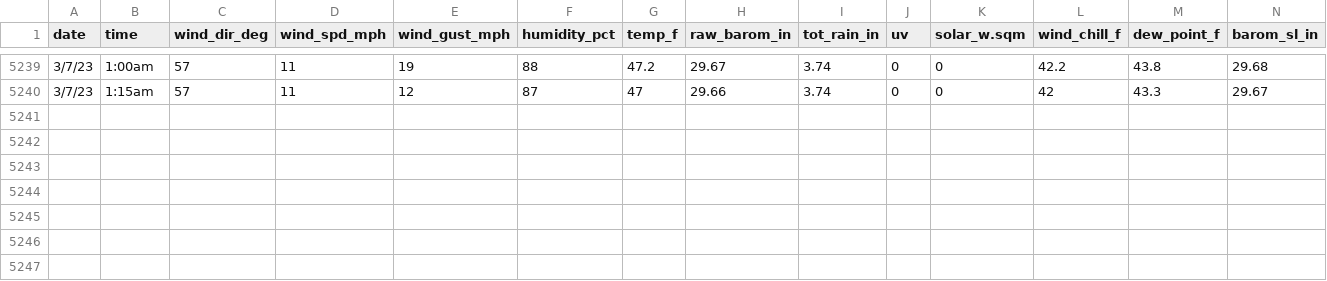
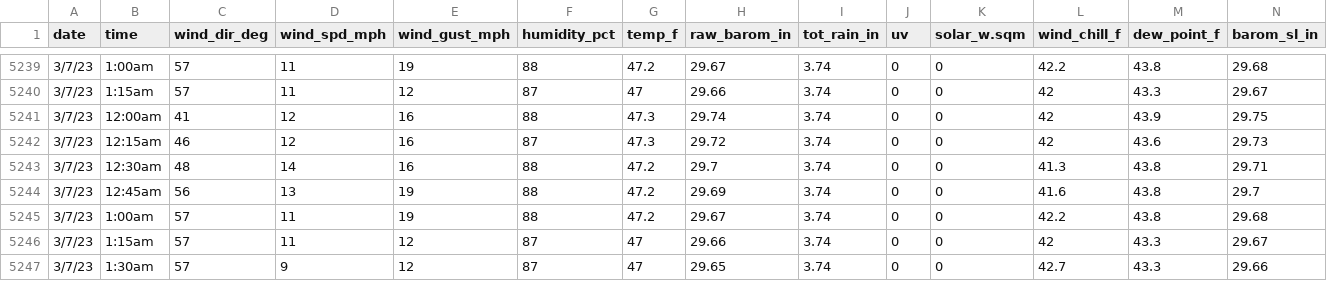
Before and after one commit to umces-cbl/cbl-weather-data, a CSV file: cbl_weather_15min.csv, drawn as a sheet; only a part is shown, gaps mark what is left out; rows hold the shown columns only; the diff names each change by its address in the sheet, - before the commit and + after, or states it on an @@ line.

```diff
--- a/cbl_weather_15min.csv
+++ b/cbl_weather_15min.csv
+row 5241: 3/7/23 | 12:00am | 41 | 12 | 16 | 88 | 47.3 | 29.74 | 3.74 | 0 | 0 | 42 | 43.9 | 29.75
+row 5242: 3/7/23 | 12:15am | 46 | 12 | 16 | 87 | 47.3 | 29.72 | 3.74 | 0 | 0 | 42 | 43.6 | 29.73
+row 5243: 3/7/23 | 12:30am | 48 | 14 | 16 | 88 | 47.2 | 29.7 | 3.74 | 0 | 0 | 41.3 | 43.8 | 29.71
+row 5244: 3/7/23 | 12:45am | 56 | 13 | 19 | 88 | 47.2 | 29.69 | 3.74 | 0 | 0 | 41.6 | 43.8 | 29.7
+row 5245: 3/7/23 | 1:00am | 57 | 11 | 19 | 88 | 47.2 | 29.67 | 3.74 | 0 | 0 | 42.2 | 43.8 | 29.68
+row 5246: 3/7/23 | 1:15am | 57 | 11 | 12 | 87 | 47 | 29.66 | 3.74 | 0 | 0 | 42 | 43.3 | 29.67
+row 5247: 3/7/23 | 1:30am | 57 | 9 | 12 | 87 | 47 | 29.65 | 3.74 | 0 | 0 | 42.7 | 43.3 | 29.66
```
